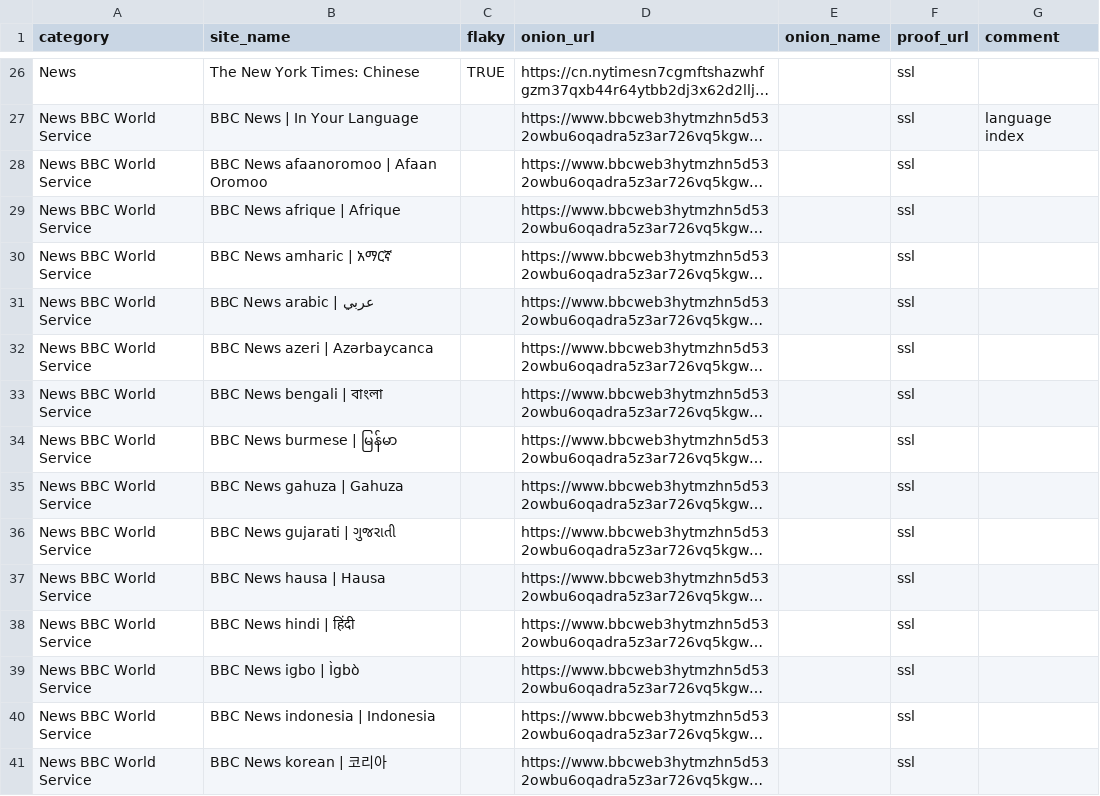
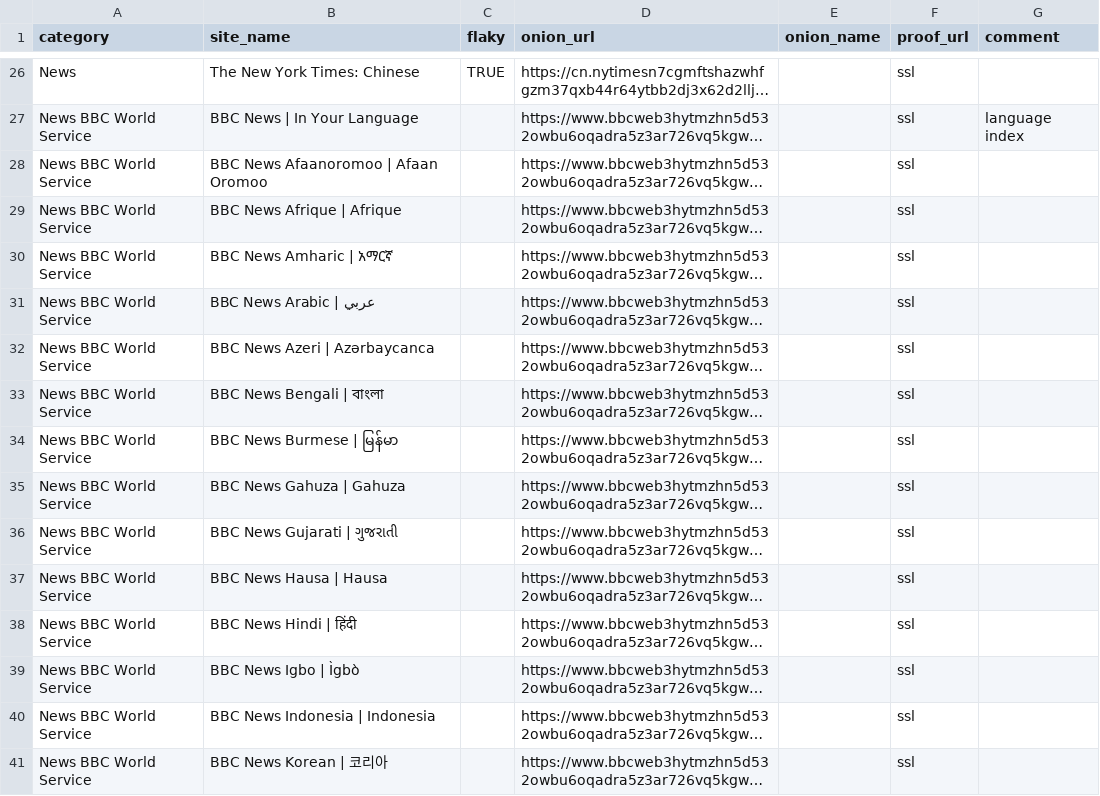
Before and after one commit to alecmuffett/real-world-onion-sites, a CSV file: master.csv, drawn as a sheet; only a part is shown, gaps mark what is left out; long unchanged cells end in …; the diff covers the shown part only; the diff names each change by its address in the sheet, - before the commit and + after, or states it on an @@ line.

Commit message:
edited latin name of service e.g. amharic -> Amharic

```diff
--- a/master.csv
+++ b/master.csv
-B28 (site_name): BBC News afaanoromoo | Afaan Oromoo
+B28 (site_name): BBC News Afaanoromoo | Afaan Oromoo
-B29 (site_name): BBC News afrique | Afrique
+B29 (site_name): BBC News Afrique | Afrique
-B30 (site_name): BBC News amharic | አማርኛ
+B30 (site_name): BBC News Amharic | አማርኛ
-B31 (site_name): BBC News arabic | عربي
+B31 (site_name): BBC News Arabic | عربي
-B32 (site_name): BBC News azeri | Azərbaycanca
+B32 (site_name): BBC News Azeri | Azərbaycanca
-B33 (site_name): BBC News bengali | বাংলা
+B33 (site_name): BBC News Bengali | বাংলা
-B34 (site_name): BBC News burmese | မြန်မာ
+B34 (site_name): BBC News Burmese | မြန်မာ
-B35 (site_name): BBC News gahuza | Gahuza
+B35 (site_name): BBC News Gahuza | Gahuza
-B36 (site_name): BBC News gujarati | ગુજરાતી
+B36 (site_name): BBC News Gujarati | ગુજરાતી
-B37 (site_name): BBC News hausa | Hausa
+B37 (site_name): BBC News Hausa | Hausa
-B38 (site_name): BBC News hindi | हिंदी
+B38 (site_name): BBC News Hindi | हिंदी
-B39 (site_name): BBC News igbo | Ìgbò
+B39 (site_name): BBC News Igbo | Ìgbò
-B40 (site_name): BBC News indonesia | Indonesia
+B40 (site_name): BBC News Indonesia | Indonesia
-B41 (site_name): BBC News korean | 코리아
+B41 (site_name): BBC News Korean | 코리아
```
Also changed, not shown: 27 edited cells elsewhere in this file.
